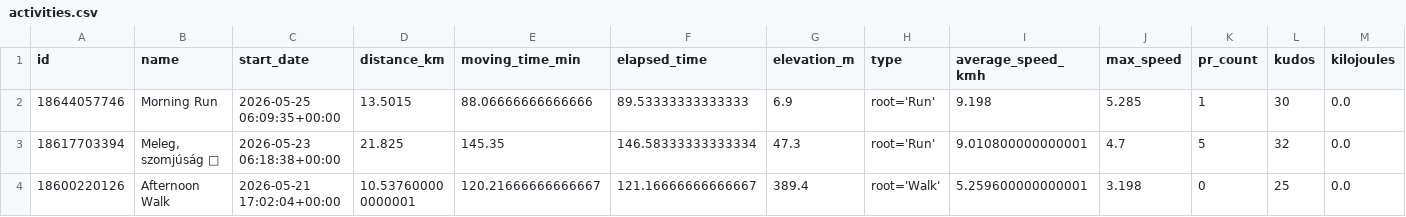
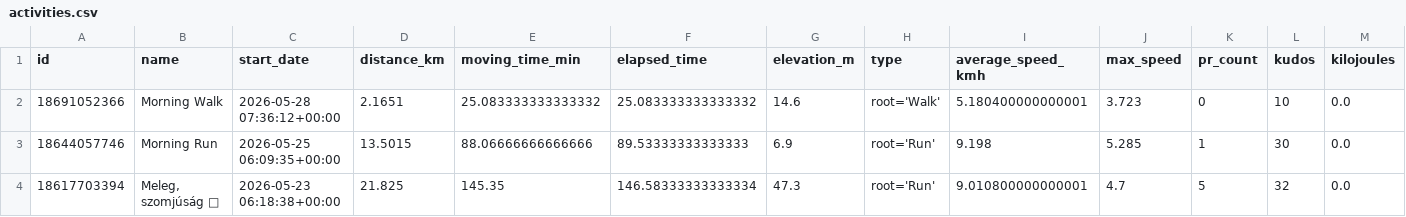
Before and after one commit to ak91hu/ModernHumbleBragDashboard, a CSV file: data/activities.csv, drawn as a sheet; only a part is shown; the shorter side is filled out with more unchanged rows; rows hold the shown columns only; the diff names each change by its address in the sheet, - before the commit and + after, or states it on an @@ line.

Commit message:
Auto-update Strava data

```diff
--- a/data/activities.csv
+++ b/data/activities.csv
+row 2: 18691052366 | Morning Walk | 2026-05-28 07:36:12+00:00 | 2.1651 | 25.083333333333332 | 25.083333333333332 | 14.6 | root='Walk' | 5.180400000000001 | 3.723 | 0 | 10 | 0.0
```
